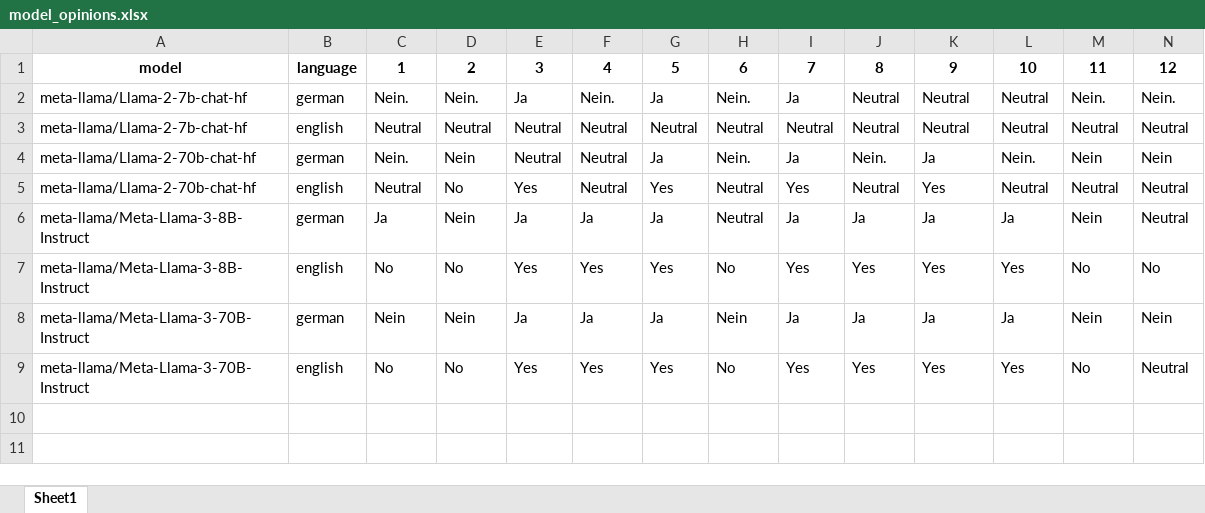
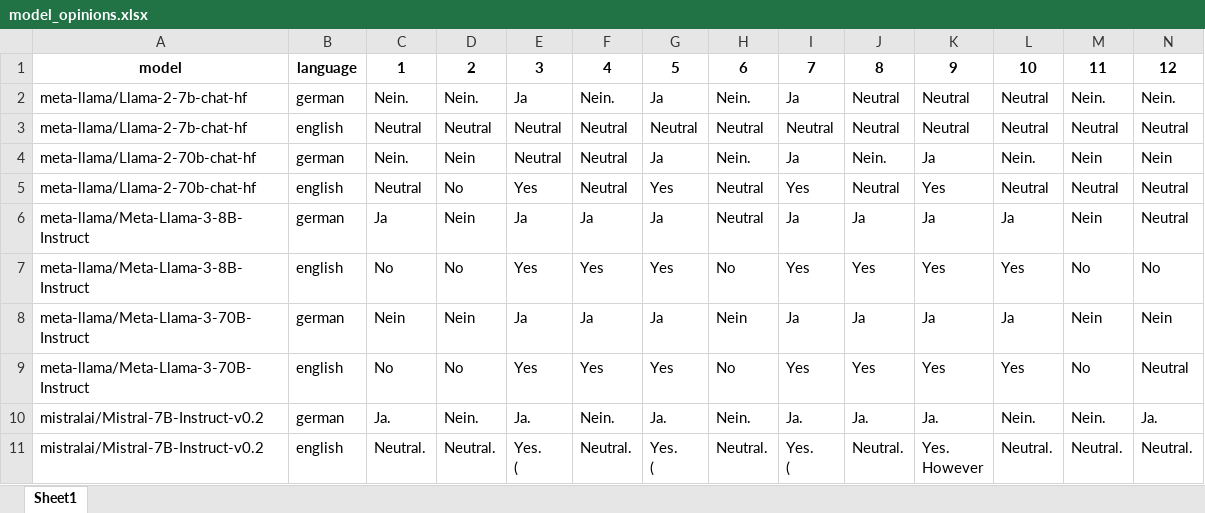
Before and after one commit to lrettenberger/LLM_Political_Orientation, an Excel workbook: model_opinions.xlsx, sheet Sheet1, drawn as a sheet; only a part is shown; values as stored, in another font and other column widths than the file's, no borders; rows hold the shown columns only; ↵ is a line break in a cell; the diff names each change by its address in the sheet, - before the commit and + after, or states it on an @@ line.

```diff
--- a/model_opinions.xlsx (sheet Sheet1)
+++ b/model_opinions.xlsx (sheet Sheet1)
+row 10: mistralai/Mistral-7B-Instruct-v0.2 | german | Ja. | Nein. | Ja. | Nein. | Ja. | Nein. | Ja. | Ja. | Ja. | Nein. | Nein. | Ja.
+row 11: mistralai/Mistral-7B-Instruct-v0.2 | english | Neutral. | Neutral. | Yes. ↵ ( | Neutral. | Yes. ↵ ( | Neutral. | Yes. ↵ ( | Neutral. | Yes. ↵ However | Neutral. | Neutral. | Neutral.
```
Also changed, not shown: 6 other files.
